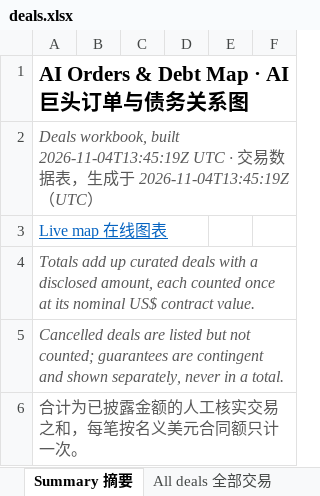
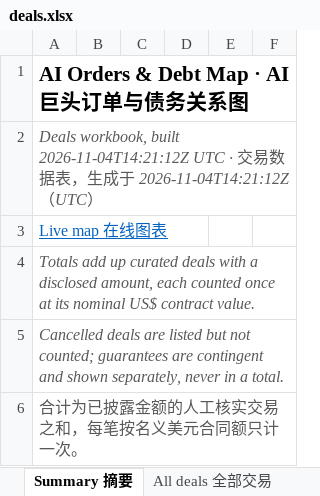
Before and after one commit to heyneww/GL-AI-live, an Excel workbook: data/v1/deals.xlsx, sheet Summary 摘要, drawn as a sheet; only a part is shown; values as stored, in another font and other column widths than the file's, no borders; the diff names each change by its address in the sheet, - before the commit and + after, or states it on an @@ line.

```diff
--- a/data/v1/deals.xlsx (sheet Summary 摘要)
+++ b/data/v1/deals.xlsx (sheet Summary 摘要)
-A2: …workbook, built 2026-11-04T13:45:19Z UTC · 交易数据表，生成于 2026-11-04T13:45:19Z（UTC…
+A2: …workbook, built 2026-11-04T14:21:12Z UTC · 交易数据表，生成于 2026-11-04T14:21:12Z（UTC…
```
Also changed, not shown: 6 other files.
